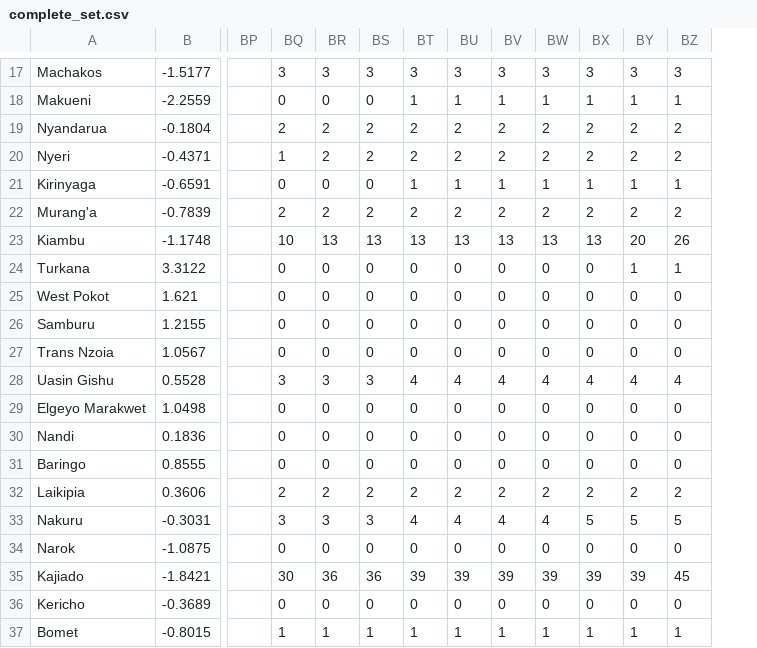
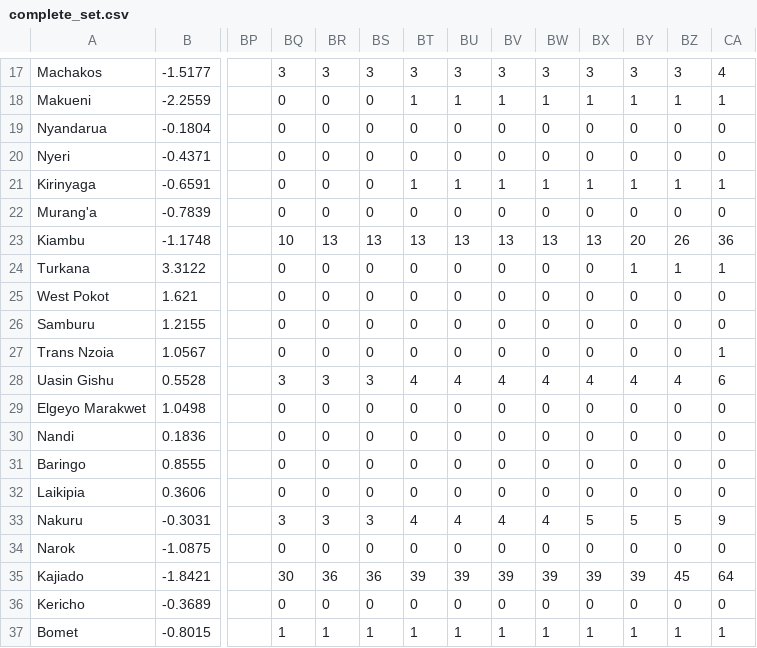
Before and after one commit to collins-emasi/kenya-data, a CSV file: complete_set.csv, drawn as a sheet; only a part is shown, gaps mark what is left out; the diff covers the shown part only; the diff names each change by its address in the sheet, - before the commit and + after, or states it on an @@ line.

Commit message:
27.05.2020

```diff
--- a/complete_set.csv
+++ b/complete_set.csv
+column CA, rows 17-37: 4 | 1 | 0 | 0 | 1 | 0 | 36 | 1 | 0 | 0 | 1 | 6 | 0 | 0 | 0 | 0 | 9 | 0 | 64 | 0 | 1
-BQ19: 2
+BQ19: 0
-BR19:BR20: 2
+BR19:BR20: 0
-BS19:BS20: 2
+BS19:BS20: 0
-BT19:BT20: 2
+BT19:BT20: 0
-BU19:BU20: 2
+BU19:BU20: 0
-BV19:BV20: 2
+BV19:BV20: 0
-BW19:BW20: 2
+BW19:BW20: 0
-BX19:BX20: 2
+BX19:BX20: 0
-BY19:BY20: 2
+BY19:BY20: 0
-BZ19:BZ20: 2
+BZ19:BZ20: 0
-BQ20: 1
+BQ20: 0
-BQ22: 2
+BQ22: 0
-BR22: 2
+BR22: 0
-BS22: 2
+BS22: 0
-BT22: 2
+BT22: 0
-BU22: 2
+BU22: 0
-BV22: 2
+BV22: 0
-BW22: 2
+BW22: 0
-BX22: 2
+BX22: 0
-BY22: 2
+BY22: 0
-BZ22: 2
+BZ22: 0
-BQ32: 2
+BQ32: 0
-BR32: 2
+BR32: 0
-BS32: 2
+BS32: 0
-BT32: 2
+BT32: 0
-BU32: 2
+BU32: 0
-BV32: 2
+BV32: 0
-BW32: 2
+BW32: 0
-BX32: 2
+BX32: 0
-BY32: 2
+BY32: 0
-BZ32: 2
+BZ32: 0
```
Also changed, not shown: 37 edited cells elsewhere in this file.
